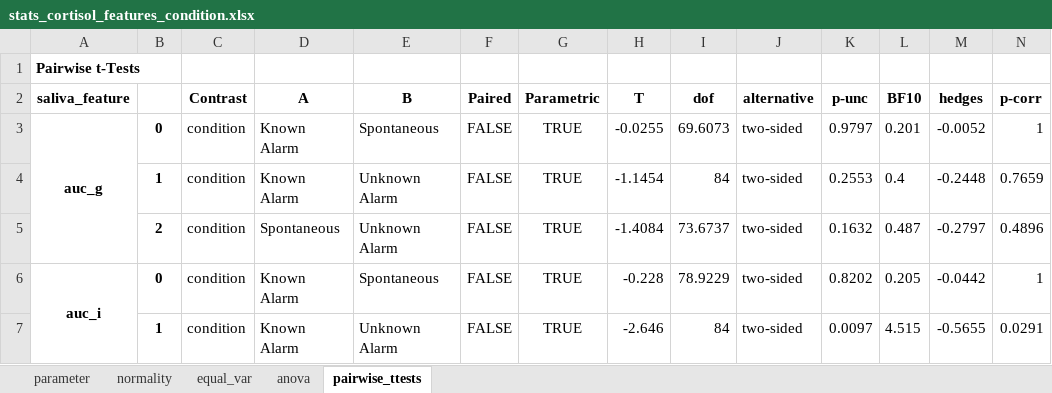
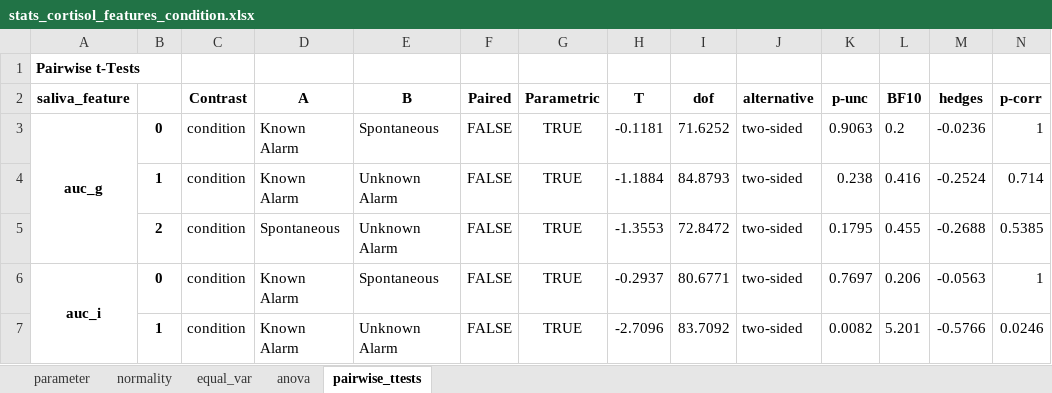
Before and after one commit to mad-lab-fau/carwatch-analysis, an Excel workbook: experiments/00_general/results/statistics/stats_cortisol_features_condition.xlsx, sheet pairwise_ttests, drawn as a sheet; only a part is shown; values as stored, in another font and other column widths than the file's, no borders; the diff covers the shown part only; the diff names each change by its address in the sheet, - before the commit and + after, or states it on an @@ line.

```diff
--- a/experiments/00_general/results/statistics/stats_cortisol_features_condition.xlsx (sheet pairwise_ttests)
+++ b/experiments/00_general/results/statistics/stats_cortisol_features_condition.xlsx (sheet pairwise_ttests)
-H3 (T): -0.0255
+H3 (T): -0.1181
-I3 (dof): 69.6073
+I3 (dof): 71.6252
-K3 (p-unc): 0.9797
+K3 (p-unc): 0.9063
-L3 (BF10): 0.201
+L3 (BF10): 0.2
-M3 (hedges): -0.0052
+M3 (hedges): -0.0236
-H4 (T): -1.1454
+H4 (T): -1.1884
-I4 (dof): 84
+I4 (dof): 84.8793
-K4 (p-unc): 0.2553
+K4 (p-unc): 0.238
-L4 (BF10): 0.4
+L4 (BF10): 0.416
-M4 (hedges): -0.2448
+M4 (hedges): -0.2524
-N4 (p-corr): 0.7659
+N4 (p-corr): 0.714
-H5 (T): -1.4084
+H5 (T): -1.3553
-I5 (dof): 73.6737
+I5 (dof): 72.8472
-K5 (p-unc): 0.1632
+K5 (p-unc): 0.1795
-L5 (BF10): 0.487
+L5 (BF10): 0.455
-M5 (hedges): -0.2797
+M5 (hedges): -0.2688
-N5 (p-corr): 0.4896
+N5 (p-corr): 0.5385
-H6 (T): -0.228
+H6 (T): -0.2937
-I6 (dof): 78.9229
+I6 (dof): 80.6771
-K6 (p-unc): 0.8202
+K6 (p-unc): 0.7697
-L6 (BF10): 0.205
+L6 (BF10): 0.206
-M6 (hedges): -0.0442
+M6 (hedges): -0.0563
-H7 (T): -2.646
+H7 (T): -2.7096
-I7 (dof): 84
+I7 (dof): 83.7092
-K7 (p-unc): 0.0097
+K7 (p-unc): 0.0082
-L7 (BF10): 4.515
+L7 (BF10): 5.201
-M7 (hedges): -0.5655
+M7 (hedges): -0.5766
-N7 (p-corr): 0.0291
+N7 (p-corr): 0.0246
```
Also changed, not shown: 84 edited cells elsewhere in this sheet, sheet normality, sheet anova, sheet equal_var, experiments/00_general/results/statistics/stats_cortisol_features_chronotype.xlsx, experiments/00_general/results/statistics/stats_cortisol_features_weekend.xlsx, 28 other files.
